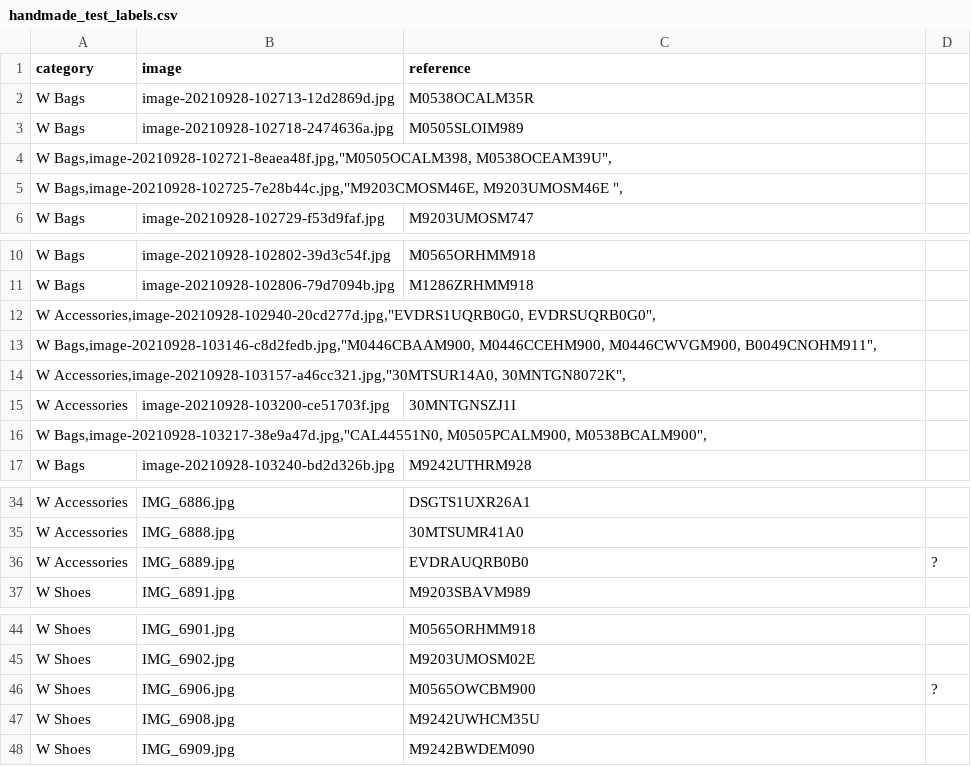
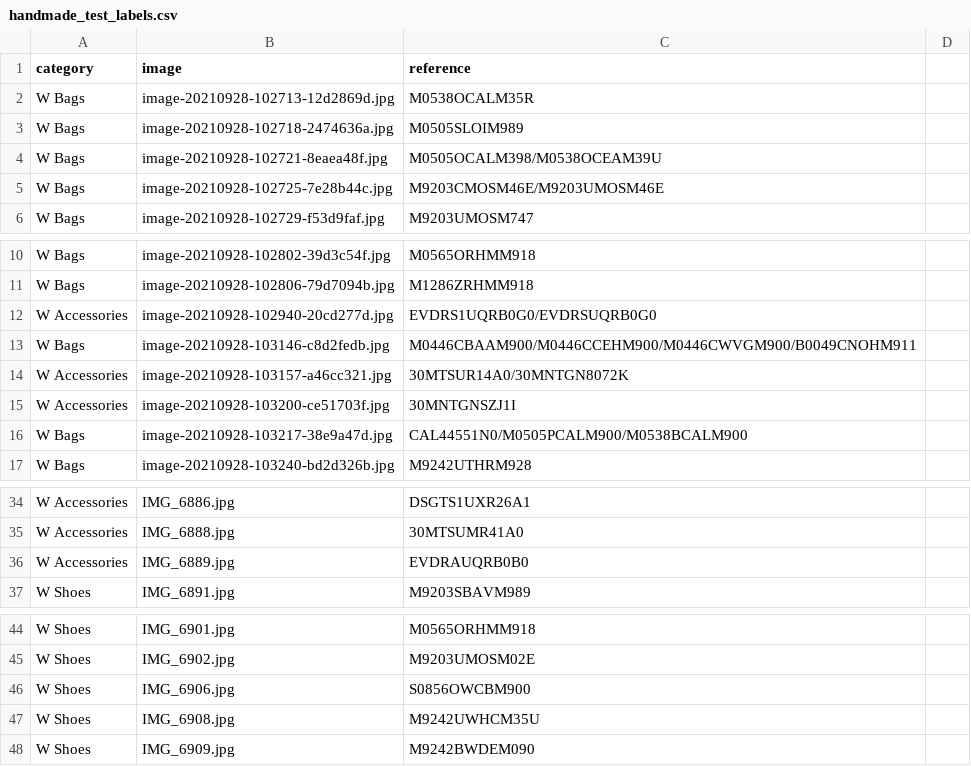
Before and after one commit to louisgthier/dior-product-classification, a CSV file: labels/handmade_test_labels.csv, drawn as a sheet; only a part is shown, gaps mark what is left out.

Commit message:
fix: fix labels

```diff
--- a/labels/handmade_test_labels.csv
+++ b/labels/handmade_test_labels.csv
@@ -3,4 +3,4 @@ W Bags,image-20210928-102713-12d2869d.jpg,M0538OCALM35R,
 W Bags,image-20210928-102718-2474636a.jpg,M0505SLOIM989,
-"W Bags,image-20210928-102721-8eaea48f.jpg,""M0505OCALM398, M0538OCEAM39U"","
-"W Bags,image-20210928-102725-7e28b44c.jpg,""M9203CMOSM46E, M9203UMOSM46E "","
+W Bags,image-20210928-102721-8eaea48f.jpg,M0505OCALM398/M0538OCEAM39U,
+W Bags,image-20210928-102725-7e28b44c.jpg,M9203CMOSM46E/M9203UMOSM46E,
 W Bags,image-20210928-102729-f53d9faf.jpg,M9203UMOSM747,
@@ -11,7 +11,7 @@ W Bags,image-20210928-102802-39d3c54f.jpg,M0565ORHMM918,
 W Bags,image-20210928-102806-79d7094b.jpg,M1286ZRHMM918,
-"W Accessories,image-20210928-102940-20cd277d.jpg,""EVDRS1UQRB0G0, EVDRSUQRB0G0"","
-"W Bags,image-20210928-103146-c8d2fedb.jpg,""M0446CBAAM900, M0446CCEHM900, M0446CWVGM900, B0049CNOHM911"","
-"W Accessories,image-20210928-103157-a46cc321.jpg,""30MTSUR14A0, 30MNTGN8072K"","
+W Accessories,image-20210928-102940-20cd277d.jpg,EVDRS1UQRB0G0/EVDRSUQRB0G0,
+W Bags,image-20210928-103146-c8d2fedb.jpg,M0446CBAAM900/M0446CCEHM900/M0446CWVGM900/B0049CNOHM911,
+W Accessories,image-20210928-103157-a46cc321.jpg,30MTSUR14A0/30MNTGN8072K,
 W Accessories,image-20210928-103200-ce51703f.jpg,30MNTGNSZJ1I,
-"W Bags,image-20210928-103217-38e9a47d.jpg,""CAL44551N0, M0505PCALM900, M0538BCALM900"","
+W Bags,image-20210928-103217-38e9a47d.jpg,CAL44551N0/M0505PCALM900/M0538BCALM900,
 W Bags,image-20210928-103240-bd2d326b.jpg,M9242UTHRM928,
@@ -35,3 +35,3 @@ W Accessories,IMG_6886.jpg,DSGTS1UXR26A1,
 W Accessories,IMG_6888.jpg,30MTSUMR41A0,
-W Accessories,IMG_6889.jpg,EVDRAUQRB0B0,?
+W Accessories,IMG_6889.jpg,EVDRAUQRB0B0,
 W Shoes,IMG_6891.jpg,M9203SBAVM989,
@@ -45,3 +45,3 @@ W Shoes,IMG_6901.jpg,M0565ORHMM918,
 W Shoes,IMG_6902.jpg,M9203UMOSM02E,
-W Shoes,IMG_6906.jpg,M0565OWCBM900,?
+W Shoes,IMG_6906.jpg,S0856OWCBM900,
 W Shoes,IMG_6908.jpg,M9242UWHCM35U,
```
